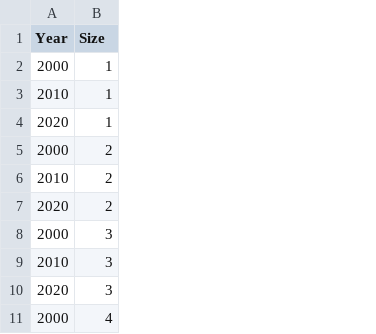
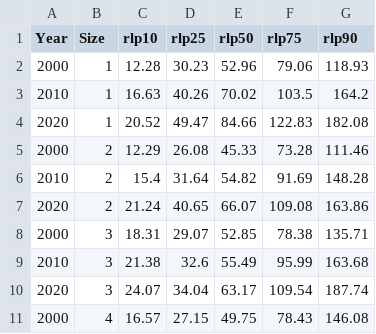
Before and after one commit to hyungkwonko/chart-llm-annotation, a CSV file: assets/data_process/d_13.csv, drawn as a sheet; only a part is shown; the diff names each change by its address in the sheet, - before the commit and + after, or states it on an @@ line.

```diff
--- a/assets/data_process/d_13.csv
+++ b/assets/data_process/d_13.csv
+column C (rlp10), rows 2-11: 12.28 | 16.63 | 20.52 | 12.29 | 15.4 | 21.24 | 18.31 | 21.38 | 24.07 | 16.57
+column D (rlp25), rows 2-11: 30.23 | 40.26 | 49.47 | 26.08 | 31.64 | 40.65 | 29.07 | 32.6 | 34.04 | 27.15
+column E (rlp50), rows 2-11: 52.96 | 70.02 | 84.66 | 45.33 | 54.82 | 66.07 | 52.85 | 55.49 | 63.17 | 49.75
+column F (rlp75), rows 2-11: 79.06 | 103.5 | 122.83 | 73.28 | 91.69 | 109.08 | 78.38 | 95.99 | 109.54 | 78.43
+column G (rlp90), rows 2-11: 118.93 | 164.2 | 182.08 | 111.46 | 148.28 | 163.86 | 135.71 | 163.68 | 187.74 | 146.08
```
Also changed, not shown: assets/data_process/d_07.csv, assets/data_process/d_22.csv, 43 other files.
